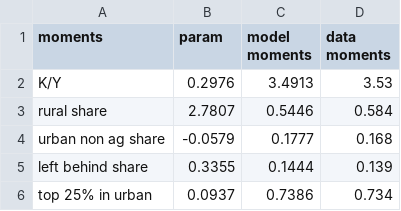
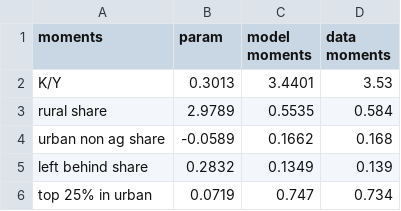
Before and after one commit to kmatsuda723/china_land, a CSV file: figures/calbration.csv, drawn as a sheet.

```diff
--- a/figures/calbration.csv
+++ b/figures/calbration.csv
@@ -1,6 +1,6 @@
 moments,param,model moments,data moments
-K/Y,0.2976,3.4913,3.53
-rural share,2.7807,0.5446,0.584
-urban non ag share,-0.0579,0.1777,0.168
-left behind share,0.3355,0.1444,0.139
-top 25% in urban,0.0937,0.7386,0.734
+K/Y,0.3013,3.4401,3.53
+rural share,2.9789,0.5535,0.584
+urban non ag share,-0.0589,0.1662,0.168
+left behind share,0.2832,0.1349,0.139
+top 25% in urban,0.0719,0.747,0.734
```
Also changed, not shown: 1 other file.
